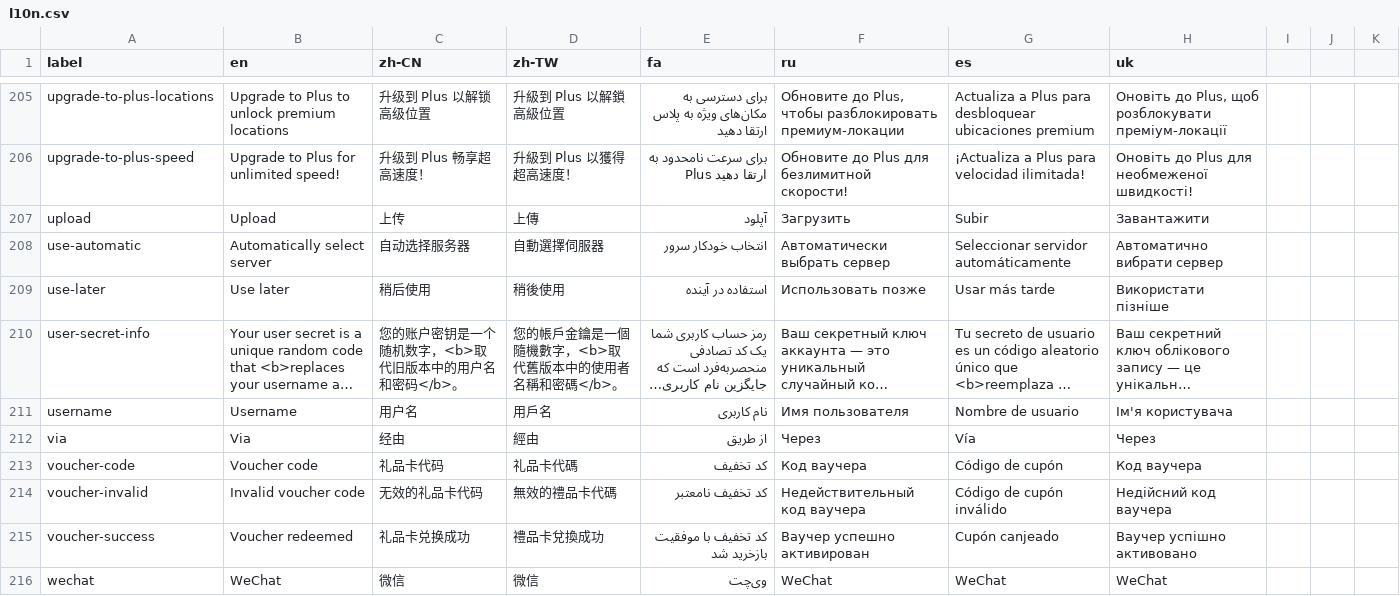
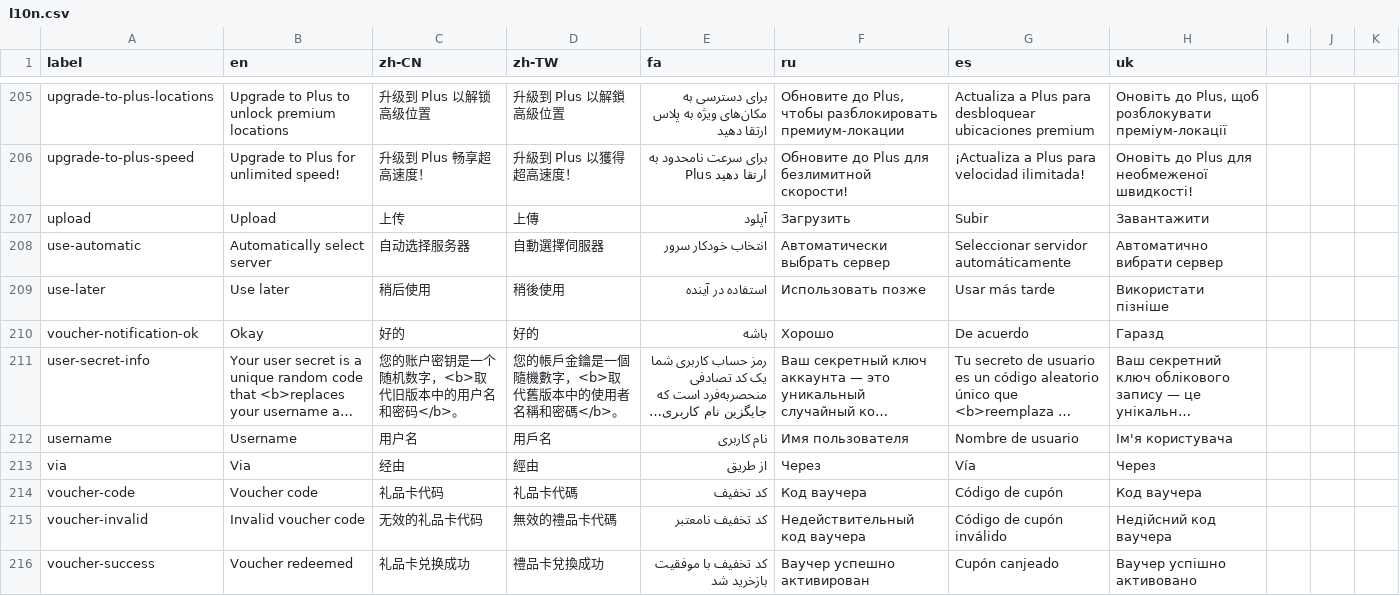
Before and after one commit to geph-official/gephgui, a CSV file: src/lib/l10n.csv, drawn as a sheet; only a part is shown, gaps mark what is left out; the shorter side is filled out with more unchanged rows; long unchanged cells end in …; the diff names each change by its address in the sheet, - before the commit and + after, or states it on an @@ line.

Commit message:
Add support for notification vouchers with special button text

```diff
--- a/src/lib/l10n.csv
+++ b/src/lib/l10n.csv
+row 210: voucher-notification-ok | Okay | 好的 | 好的 | باشه | Хорошо | De acuerdo | Гаразд
```
Also changed, not shown: 1 other file.
